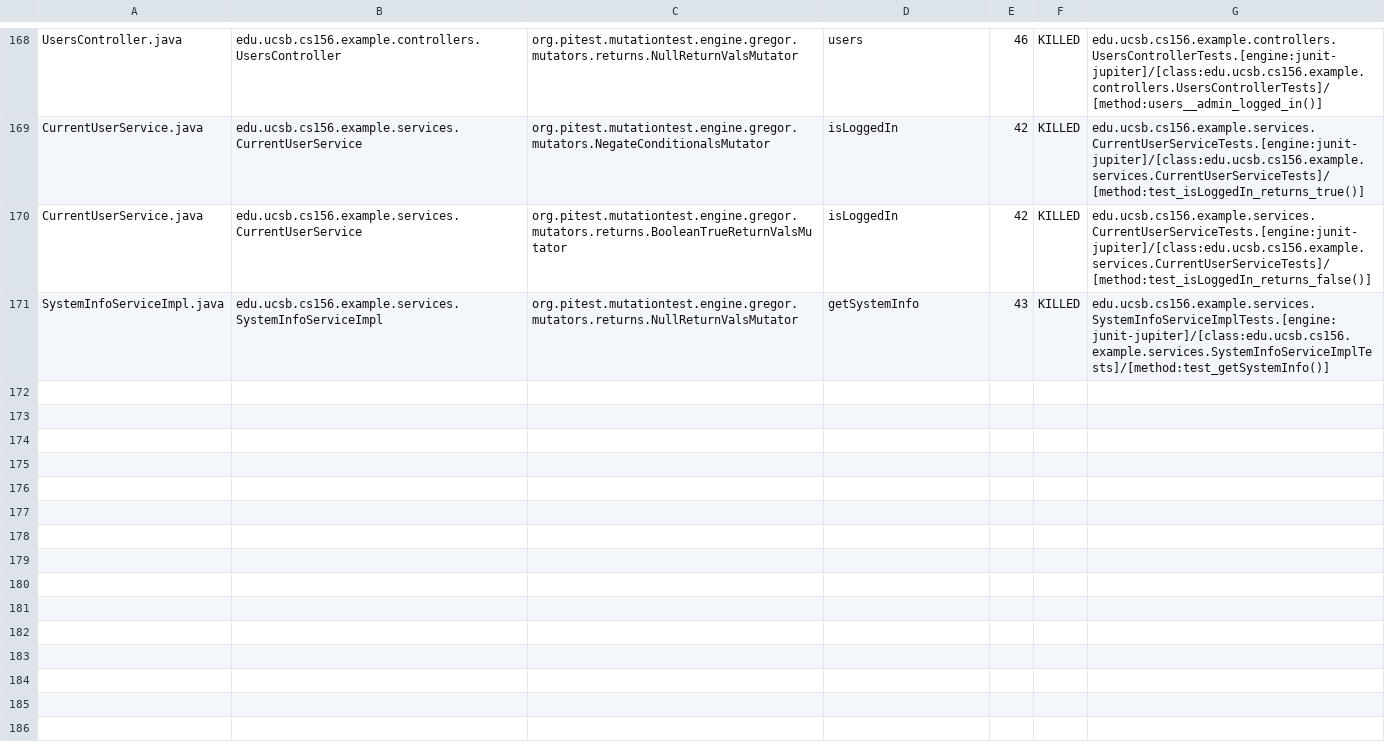
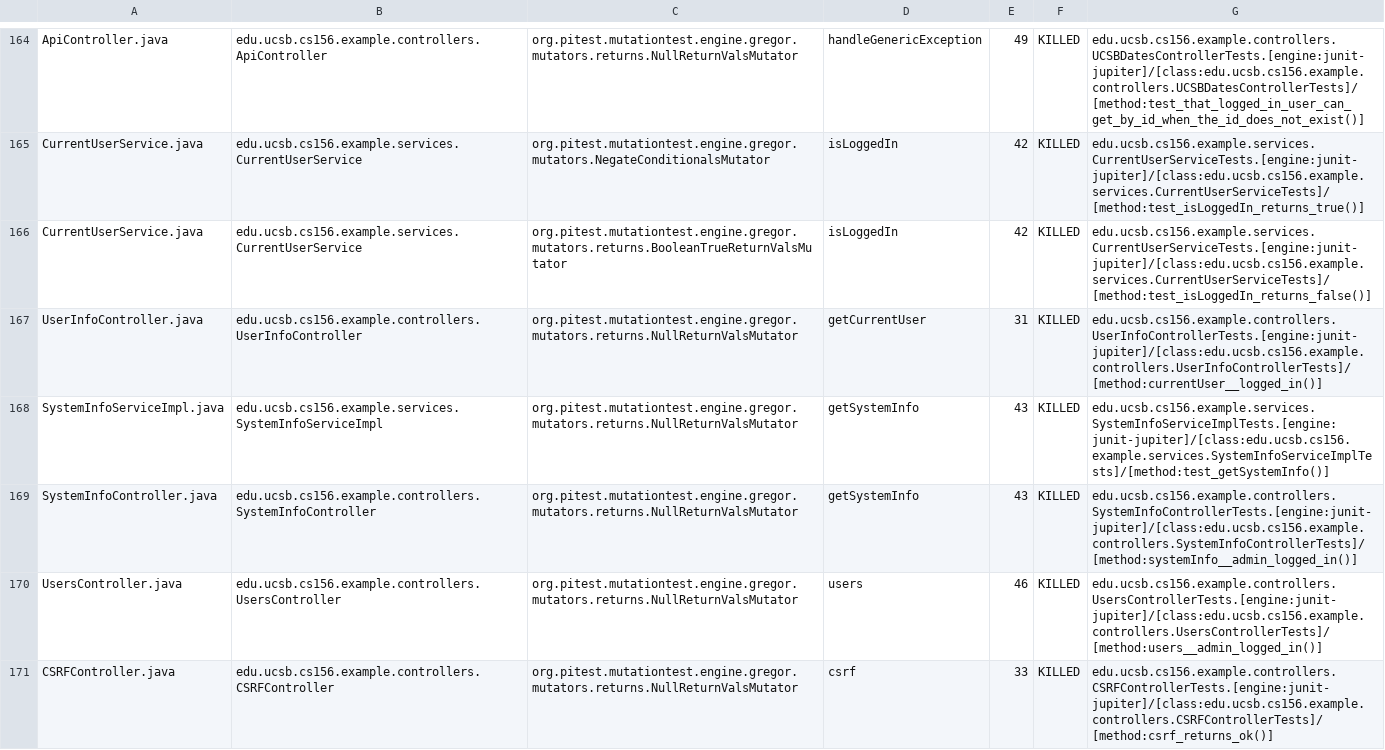
Before and after one commit to ucsb-cs156-f24/team02-f24-11, a CSV file: prs/102/pitest/mutations.csv, drawn as a sheet; only a part is shown, gaps mark what is left out; addresses are those after the commit; the diff covers the shown part only; the diff names each change by its address in the sheet, - before the commit and + after, or states it on an @@ line.

Commit message:
Deploying to gh-pages from @ ucsb-cs156-f24/team02-f24-11@a63032961f95468b1b7bfb64d285131a01fa1c62 🚀

```diff
--- a/prs/102/pitest/mutations.csv
+++ b/prs/102/pitest/mutations.csv
-A164: UsersController.java
+A164: ApiController.java
-B164: edu.ucsb.cs156.example.controllers.UsersController
+B164: edu.ucsb.cs156.example.controllers.ApiController
-D164: users
+D164: handleGenericException
-E164: 46
+E164: 49
-G164: edu.ucsb.cs156.example.controllers.UsersControllerTests.[engine:junit-jupiter]/[class:edu.ucsb.cs156.example.controllers.UsersControllerTests]/[method:users__admin_logged_in()]
+G164: edu.ucsb.cs156.example.controllers.UCSBDatesControllerTests.[engine:junit-jupiter]/[class:edu.ucsb.cs156.example.controllers.UCSBDatesControllerTests]/[method:test_that_logged_in_user_can_get_by_id_when_the_id_does_not_exist()]
@@ row 98 moved to row 169: SystemInfoController.java @@
+row 170: UsersController.java | edu.ucsb.cs156.example.controllers.UsersController | org.pitest.mutationtest.engine.gregor.mutators.returns.NullReturnValsMutator | users | 46 | KILLED | edu.ucsb.cs156.example.controllers.UsersControllerTests.[engine:junit-jupiter]/[class:edu.ucsb.cs156.example.controllers.UsersControllerTests]/[method:users__admin_logged_in()]
@@ row 23 moved to row 171: CSRFController.java @@
```
Also changed, not shown: 1 removed row, 106 moved rows and 4 edited cells elsewhere in this file, 17 other files.
